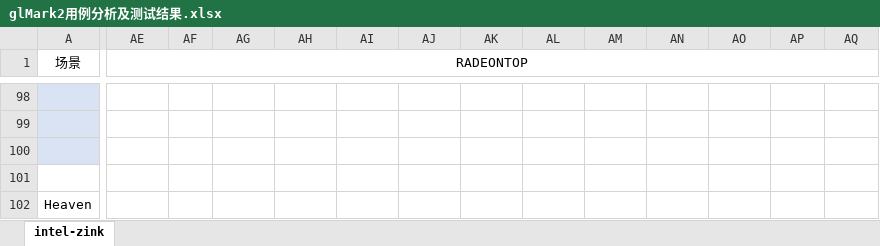
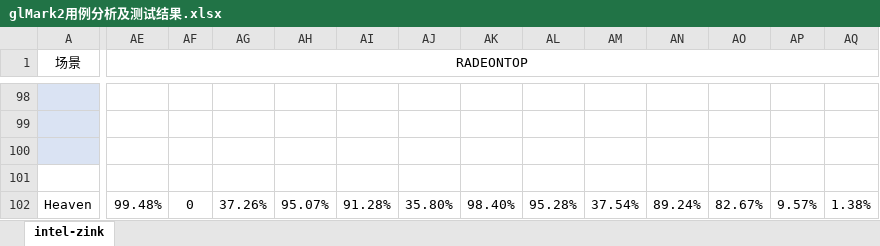
Before and after one commit to Riften/OpenGL-Notes, an Excel workbook: xlsx/glMark2用例分析及测试结果.xlsx, sheet intel-zink, drawn as a sheet; only a part is shown, gaps mark what is left out; values as stored, in another font and other column widths than the file's, no borders; the diff covers the shown part only; the diff names each change by its address in the sheet, - before the commit and + after, or states it on an @@ line.

Commit message:
sync

```diff
--- a/xlsx/glMark2用例分析及测试结果.xlsx (sheet intel-zink)
+++ b/xlsx/glMark2用例分析及测试结果.xlsx (sheet intel-zink)
-AE102 (RADEONTOP): (empty)
+AE102 (RADEONTOP): 99.48%
-AF102: (empty)
+AF102: 0
-AG102: (empty)
+AG102: 37.26%
-AH102: (empty)
+AH102: 95.07%
-AI102: (empty)
+AI102: 91.28%
-AJ102: (empty)
+AJ102: 35.80%
-AK102: (empty)
+AK102: 98.40%
-AL102: (empty)
+AL102: 95.28%
-AM102: (empty)
+AM102: 37.54%
-AN102: (empty)
+AN102: 89.24%
-AO102: (empty)
+AO102: 82.67%
-AP102: (empty)
+AP102: 9.57%
-AQ102: (empty)
+AQ102: 1.38%
```
Also changed, not shown: 2 edited cells elsewhere in this sheet.
